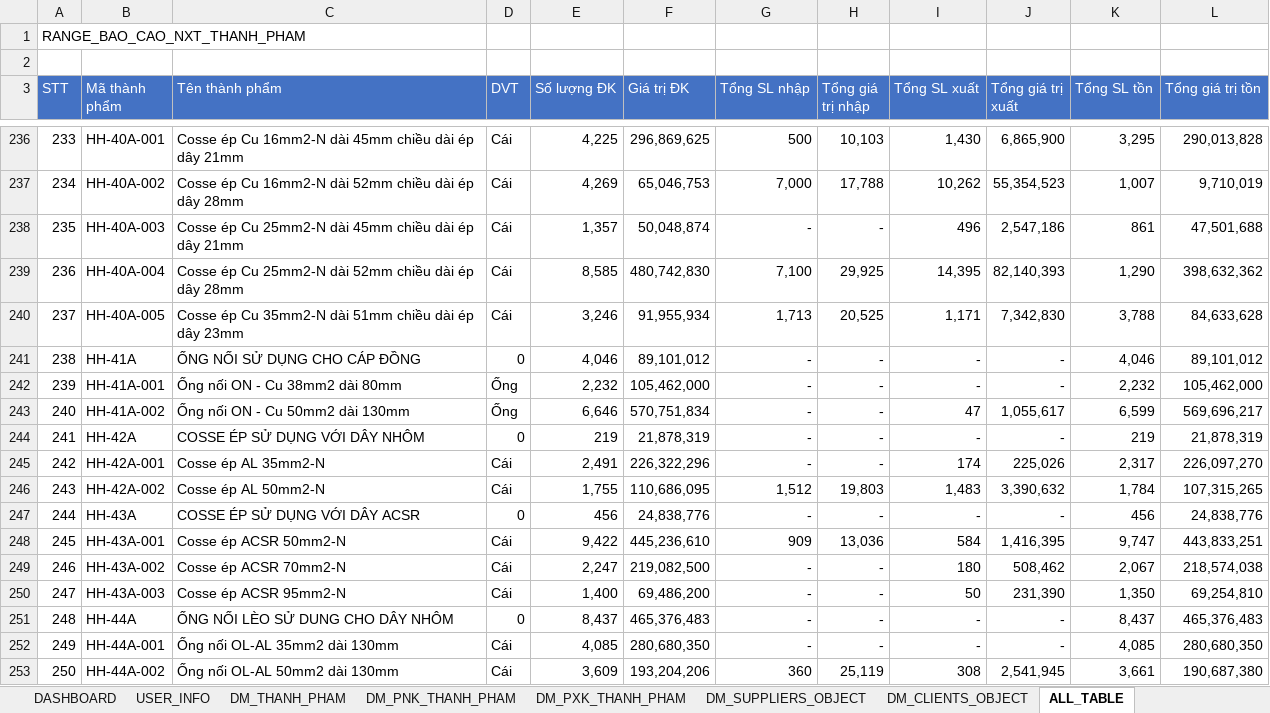
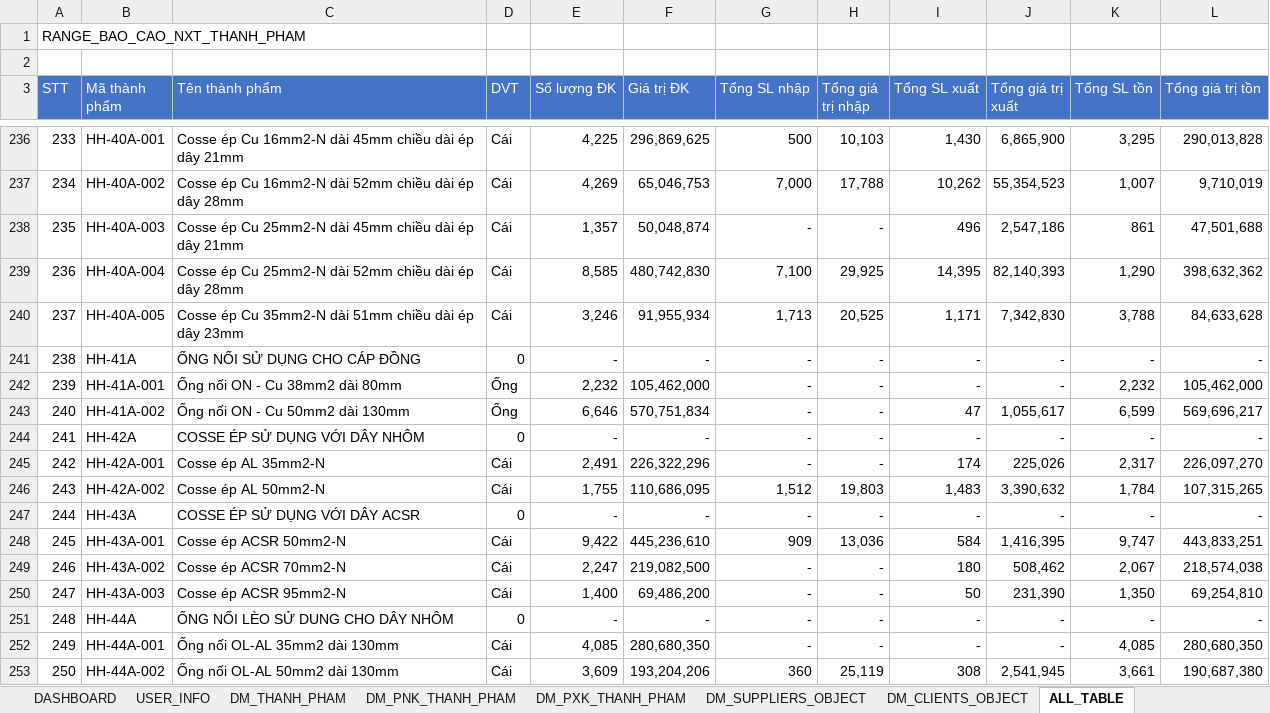
Before and after one commit to NGUYEN-LONG-BS/VBA_MINI_PROJECTS, an Excel workbook: VB05_QUAN_LY_KHO/KE_HOACH_SAN_XUAT.xlsm, sheet ALL_TABLE, drawn as a sheet; only a part is shown, gaps mark what is left out; values as stored, in another font and other column widths than the file's, no borders; the diff covers the shown part only; the diff names each change by its address in the sheet, - before the commit and + after, or states it on an @@ line.

```diff
--- a/VB05_QUAN_LY_KHO/KE_HOACH_SAN_XUAT.xlsm (sheet ALL_TABLE)
+++ b/VB05_QUAN_LY_KHO/KE_HOACH_SAN_XUAT.xlsm (sheet ALL_TABLE)
-E241 (Số lượng ĐK): 4,046
+E241 (Số lượng ĐK): -
-F241 (Giá trị ĐK): 89,101,012
+F241 (Giá trị ĐK): -
-K241 (Tổng SL tồn): 4,046
+K241 (Tổng SL tồn): -
-L241 (Tổng giá trị tồn): 89,101,012
+L241 (Tổng giá trị tồn): -
-E244 (Số lượng ĐK): 219
+E244 (Số lượng ĐK): -
-F244 (Giá trị ĐK): 21,878,319
+F244 (Giá trị ĐK): -
-K244 (Tổng SL tồn): 219
+K244 (Tổng SL tồn): -
-L244 (Tổng giá trị tồn): 21,878,319
+L244 (Tổng giá trị tồn): -
-E247 (Số lượng ĐK): 456
+E247 (Số lượng ĐK): -
-F247 (Giá trị ĐK): 24,838,776
+F247 (Giá trị ĐK): -
-K247 (Tổng SL tồn): 456
+K247 (Tổng SL tồn): -
-L247 (Tổng giá trị tồn): 24,838,776
+L247 (Tổng giá trị tồn): -
-E251 (Số lượng ĐK): 8,437
+E251 (Số lượng ĐK): -
-F251 (Giá trị ĐK): 465,376,483
+F251 (Giá trị ĐK): -
-K251 (Tổng SL tồn): 8,437
+K251 (Tổng SL tồn): -
-L251 (Tổng giá trị tồn): 465,376,483
+L251 (Tổng giá trị tồn): -
```
Also changed, not shown: 184 edited cells elsewhere in this sheet, VB06_BULK_IMPORTING_T_SQL_QUERIES/DATABASE_IMPORTING.xlsm, 1 other file.
